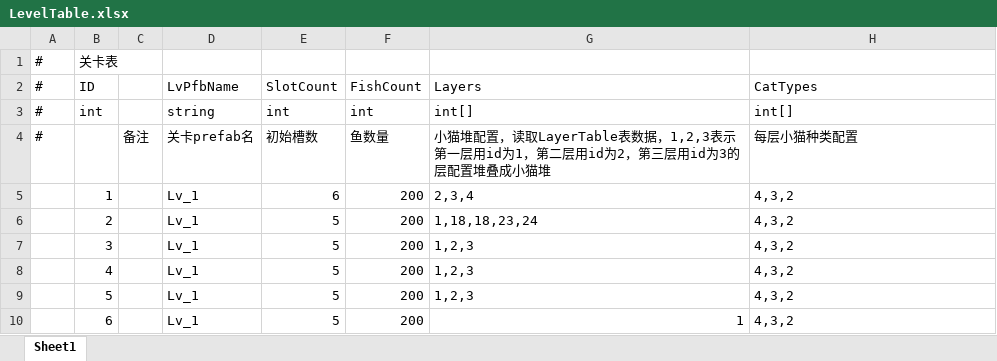
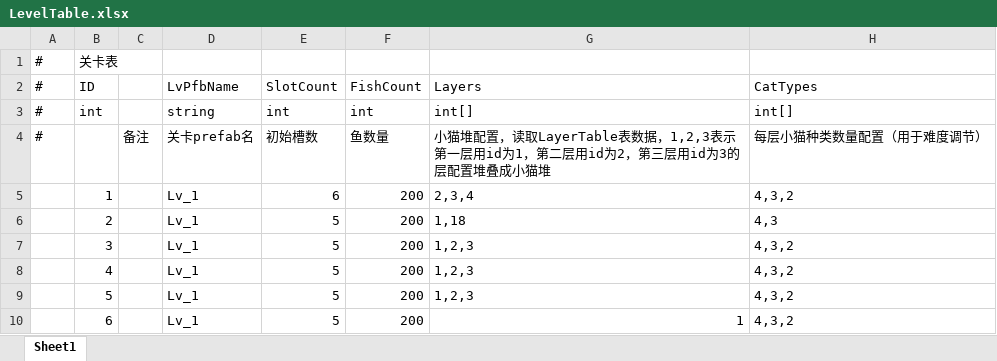
Before and after one commit to zgyunyunyunyun/CatsWorld, an Excel workbook: AAAGameData/DataTables/LevelTable.xlsx, sheet Sheet1, drawn as a sheet; values as stored, in another font and other column widths than the file's, no borders; the diff names each change by its address in the sheet, - before the commit and + after, or states it on an @@ line.

```diff
--- a/AAAGameData/DataTables/LevelTable.xlsx (sheet Sheet1)
+++ b/AAAGameData/DataTables/LevelTable.xlsx (sheet Sheet1)
-H4: 每层小猫种类配置
+H4: 每层小猫种类数量配置（用于难度调节）
-G6: 1,18,18,23,24
+G6: 1,18
-H6: 4,3,2
+H6: 4,3
```
Also changed, not shown: 6 other files.
